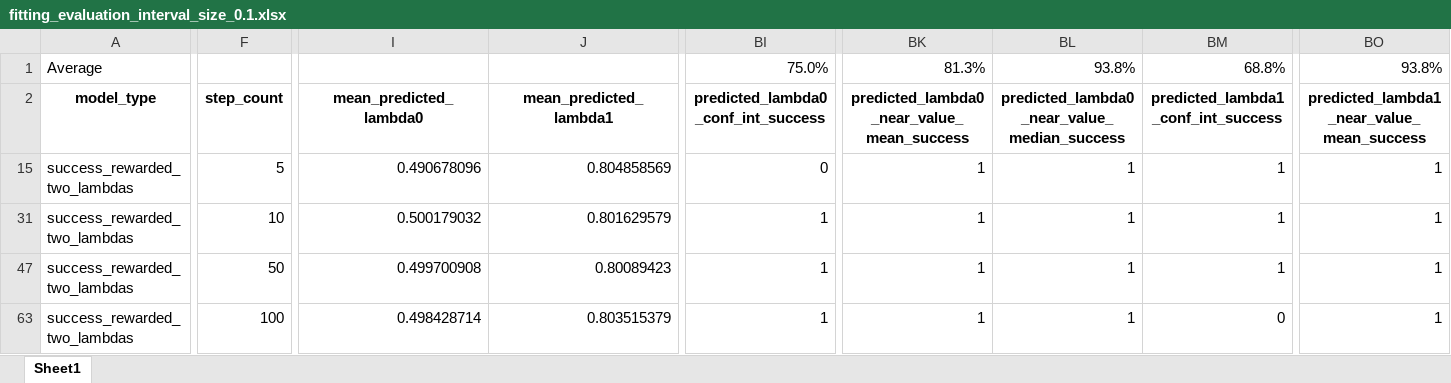
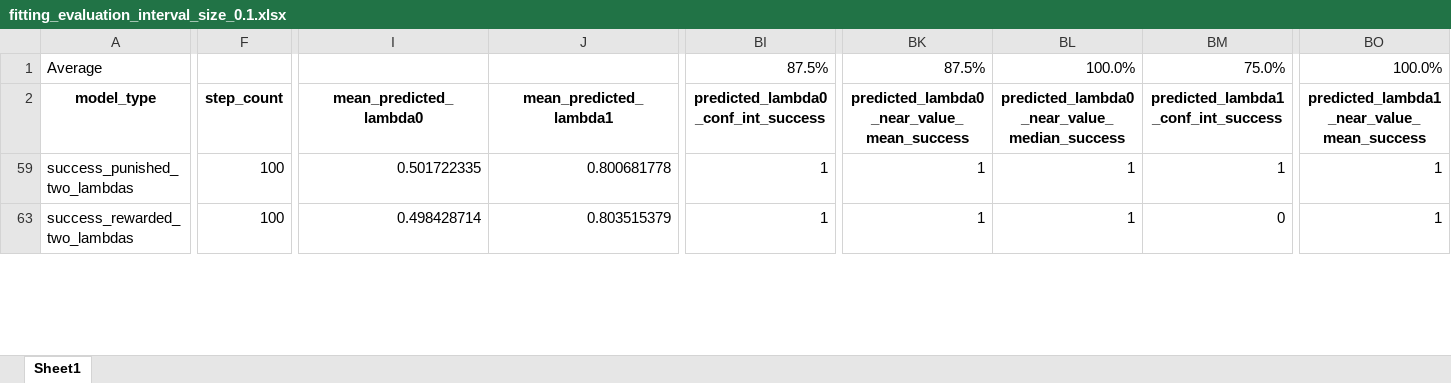
Before and after one commit to tomaskourim/amistat2019, an Excel workbook: results/fitting_evaluation_interval_size_0.1.xlsx, sheet Sheet1, drawn as a sheet; only a part is shown, gaps mark what is left out; values as stored, in another font and other column widths than the file's, no borders; removed rows and columns are numbered as before the commit, all else as after; rows hold the shown columns only; the diff covers the shown part only; the diff names each change by its address in the sheet, - before the commit and + after, or states it on an @@ line.

```diff
--- a/results/fitting_evaluation_interval_size_0.1.xlsx (sheet Sheet1)
+++ b/results/fitting_evaluation_interval_size_0.1.xlsx (sheet Sheet1)
-BI1: 75.0%
+BI1: 87.5%
-BK1: 81.3%
+BK1: 87.5%
-BL1: 93.8%
+BL1: 100.0%
-BM1: 68.8%
+BM1: 75.0%
-BO1: 93.8%
+BO1: 100.0%
@@ row 15 hidden: success_rewarded_two_lambdas | 5 | 0.490678096 | 0.804858569 | 0 | 1 | 1 | 1 | 1 @@
-A59: success_rewarded_two_lambdas
+A59: success_punished_two_lambdas
-F59: 10
+F59: 100
-I59: 0.500179032
+I59: 0.501722335
-J59: 0.801629579
+J59: 0.800681778
@@ row 47 hidden: success_rewarded_two_lambdas | 50 | 0.499700908 | 0.80089423 | 1 | 1 | 1 | 1 | 1 @@
```
Also changed, not shown: 6 hidden or unhidden rows, 56 edited cells and cell formats elsewhere in this sheet, formulas that keep their value, 2 other files.
